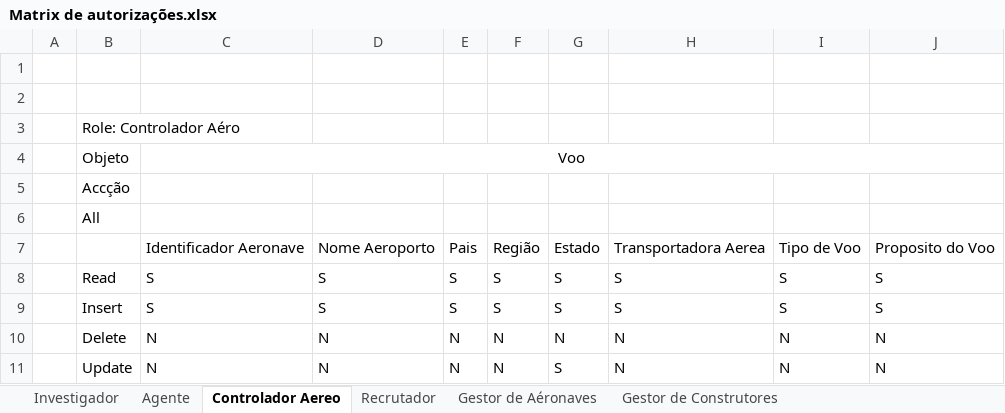
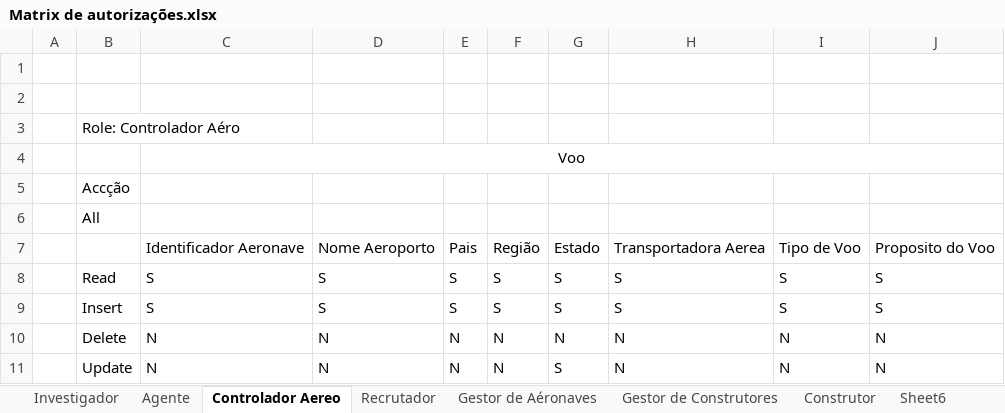
Before and after one commit to JMartins27396/JM-sDB, an Excel workbook: Fase3/Matrix de autorizações.xlsx, sheet Controlador Aereo, drawn as a sheet; values as stored, in another font and other column widths than the file's, no borders; charts and pictures not drawn; the diff names each change by its address in the sheet, - before the commit and + after, or states it on an @@ line.

```diff
--- a/Fase3/Matrix de autorizações.xlsx (sheet Controlador Aereo)
+++ b/Fase3/Matrix de autorizações.xlsx (sheet Controlador Aereo)
+sheet tab: Construtor
+sheet tab: Sheet6
-B4: Objeto
+B4: (empty)
```
Also changed, not shown: sheet Gestor de Construtores, sheet Gestor de Aéronaves, sheet Recrutador, sheet Investigador, sheet Agente, charts or pictures, 4 other files.
